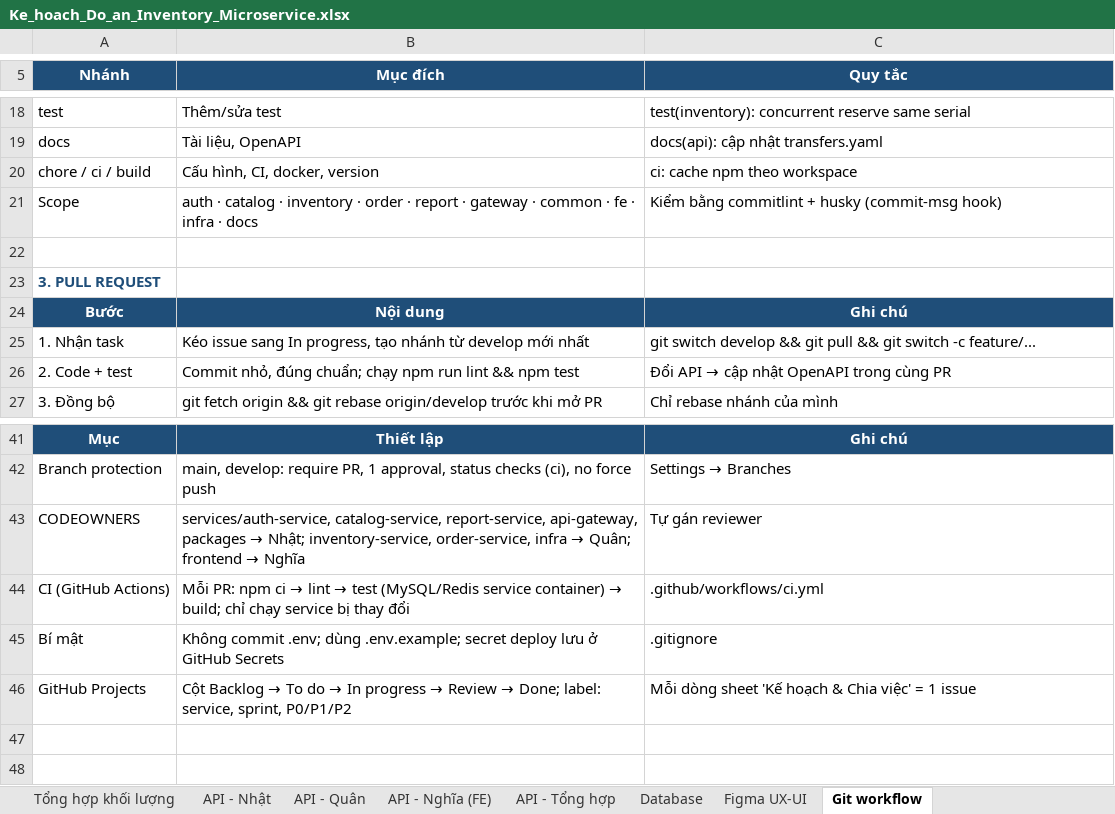
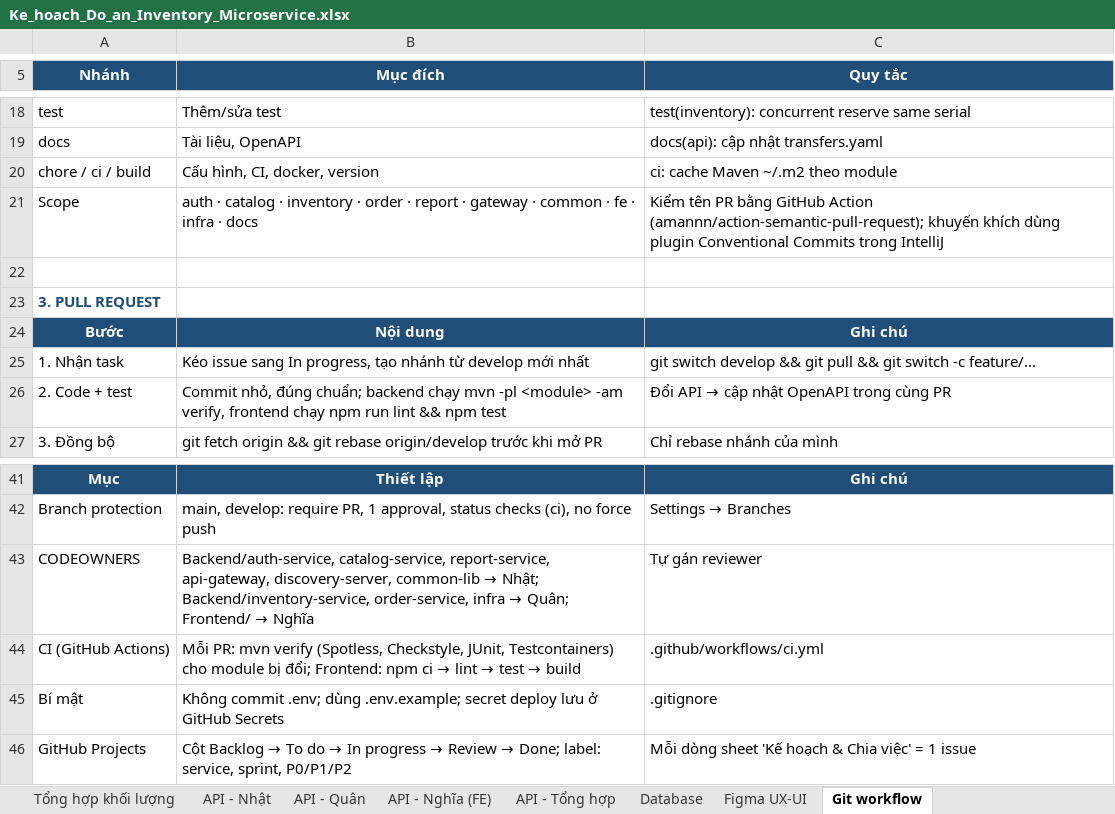
Before and after one commit to Nhatpham12/MicroInvent, an Excel workbook: Docs/Ke_hoach_Do_an_Inventory_Microservice.xlsx, sheet Git workflow, drawn as a sheet; only a part is shown, gaps mark what is left out; values as stored, in another font and other column widths than the file's, no borders; the diff names each change by its address in the sheet, - before the commit and + after, or states it on an @@ line.

```diff
--- a/Docs/Ke_hoach_Do_an_Inventory_Microservice.xlsx (sheet Git workflow)
+++ b/Docs/Ke_hoach_Do_an_Inventory_Microservice.xlsx (sheet Git workflow)
-C20 (Quy tắc): ci: cache npm theo workspace
+C20 (Quy tắc): ci: cache Maven ~/.m2 theo module
-C21 (Quy tắc): Kiểm bằng commitlint + husky (commit-msg hook)
+C21 (Quy tắc): Kiểm tên PR bằng GitHub Action (amannn/action-semantic-pull-request); khuyến khích dùng plugin Conventional Commits trong IntelliJ
-B26 (Mục đích): …đúng chuẩn; chạy npm…
+B26 (Mục đích): …đúng chuẩn; backend chạy mvn -pl <module> -am verify, frontend chạy npm…
@@ B43 (Mục đích): services/auth-service, catalog-service, report-service, api-gateway, packages → Nhật; inventory-service, order-service, infra → Quân; frontend → Nghĩa → Backend/auth-service, catalog-service, report-service, api-gateway, discovery-server, common-lib → Nhật; Backend/inventory-service, order-service, infra → Quân; Frontend/ → Nghĩa @@
@@ B44 (Mục đích): Mỗi PR: npm ci → lint → test (MySQL/Redis service container) → build; chỉ chạy service bị thay đổi → Mỗi PR: mvn verify (Spotless, Checkstyle, JUnit, Testcontainers) cho module bị đổi; Frontend: npm ci → lint → test → build @@
```
Also changed, not shown: sheet Kế hoạch & Chia việc, sheet Tổng quan, sheet Tổng hợp khối lượng, sheet API - Nhật, sheet API - Nghĩa (FE), 11 other files.
